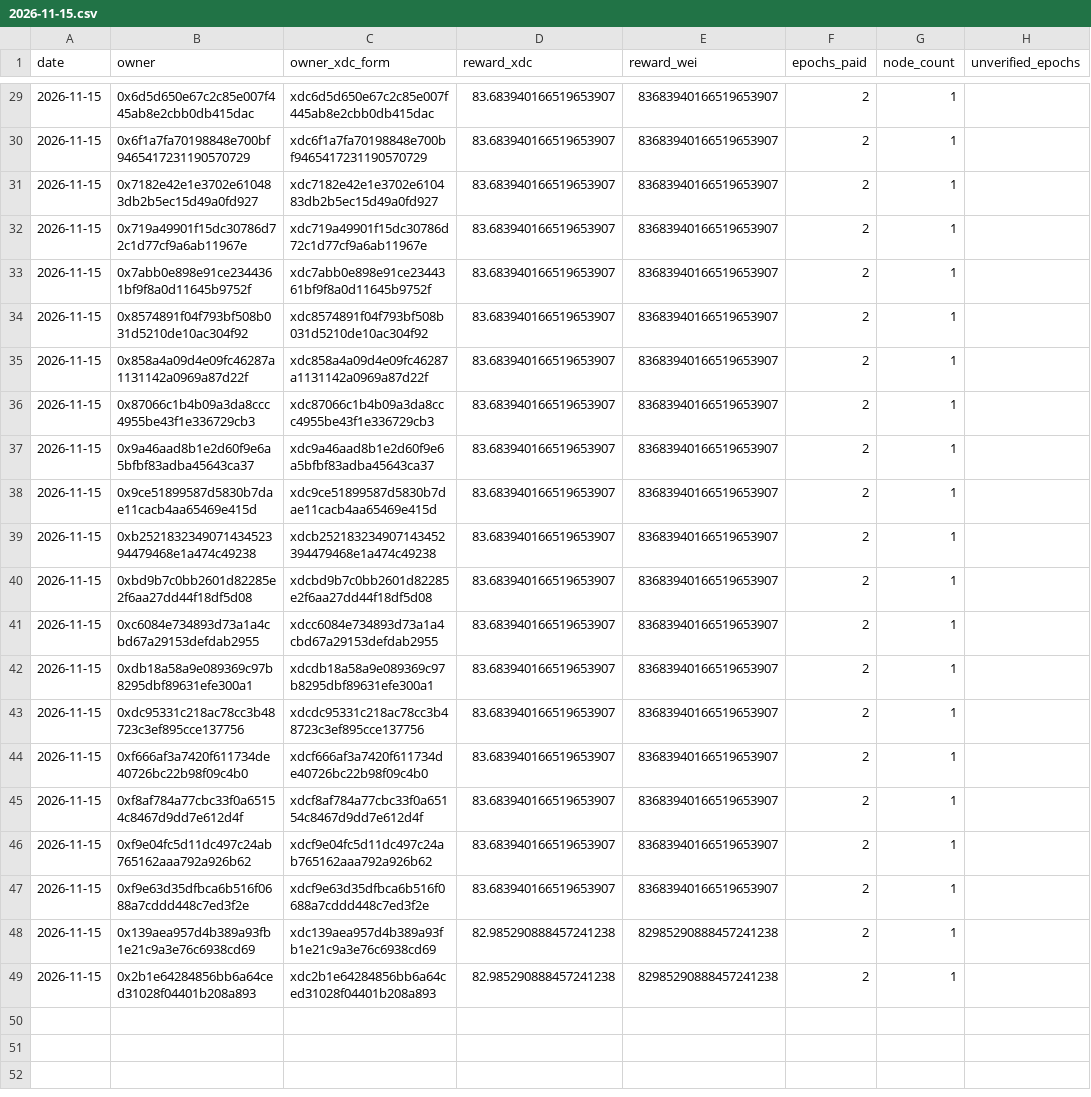
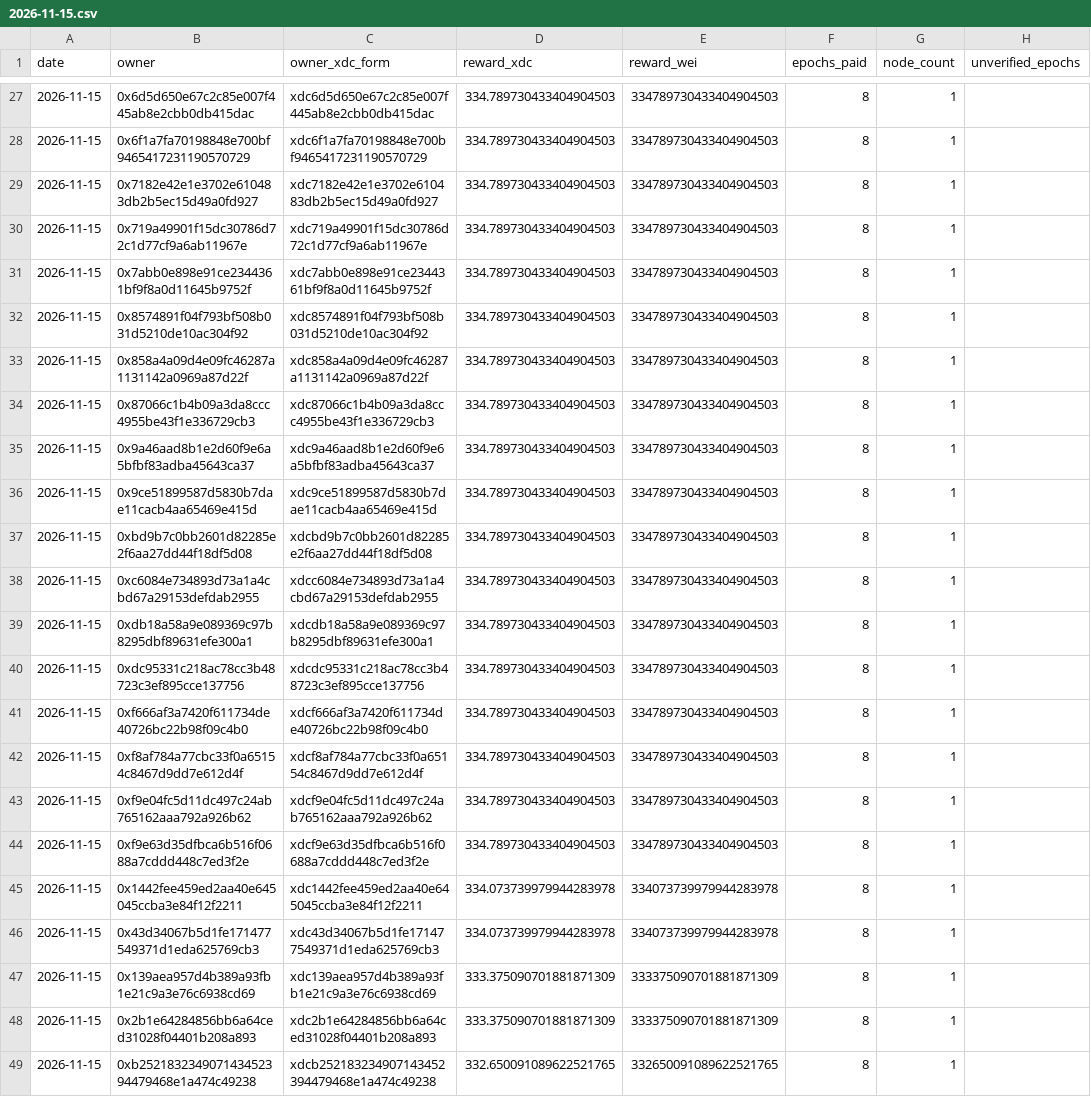
Before and after one commit to s4njk4n/aitest3, a CSV file: v1/epoch-rewards/daily/2026-11-15.csv, drawn as a sheet; only a part is shown, gaps mark what is left out; removed rows and columns are numbered as before the commit, all else as after; the diff covers the shown part only; the diff names each change by its address in the sheet, - before the commit and + after, or states it on an @@ line.

```diff
--- a/v1/epoch-rewards/daily/2026-11-15.csv
+++ b/v1/epoch-rewards/daily/2026-11-15.csv
-D27:D36 (reward_xdc): 83.683940166519653907
+D27:D36 (reward_xdc): 334.789730433404904503
-E27:E36 (reward_wei): 83683940166519653907
+E27:E36 (reward_wei): 334789730433404904503
-F27:F36 (epochs_paid): 2
+F27:F36 (epochs_paid): 8
-row 39: 2026-11-15 | 0xb252183234907143452394479468e1a474c49238 | xdcb252183234907143452394479468e1a474c49238 | 83.683940166519653907 | 83683940166519653907 | 2 | 1
-D37:D44 (reward_xdc): 83.683940166519653907
+D37:D44 (reward_xdc): 334.789730433404904503
-E37:E44 (reward_wei): 83683940166519653907
+E37:E44 (reward_wei): 334789730433404904503
-F37:F44 (epochs_paid): 2
+F37:F44 (epochs_paid): 8
+row 45: 2026-11-15 | 0x1442fee459ed2aa40e645045ccba3e84f12f2211 | xdc1442fee459ed2aa40e645045ccba3e84f12f2211 | 334.073739979944283978 | 334073739979944283978 | 8 | 1
+row 46: 2026-11-15 | 0x43d34067b5d1fe171477549371d1eda625769cb3 | xdc43d34067b5d1fe171477549371d1eda625769cb3 | 334.073739979944283978 | 334073739979944283978 | 8 | 1
-D47:D48 (reward_xdc): 82.985290888457241238
+D47:D48 (reward_xdc): 333.375090701881871309
-E47:E48 (reward_wei): 82985290888457241238
+E47:E48 (reward_wei): 333375090701881871309
-F47:F48 (epochs_paid): 2
+F47:F48 (epochs_paid): 8
+row 49: 2026-11-15 | 0xb252183234907143452394479468e1a474c49238 | xdcb252183234907143452394479468e1a474c49238 | 332.650091089622521765 | 332650091089622521765 | 8 | 1
```
Also changed, not shown: 1 added row, 3 removed rows and 72 edited cells elsewhere in this file, v1/epoch-rewards/monthly/2026-11.csv, 19 other files.
